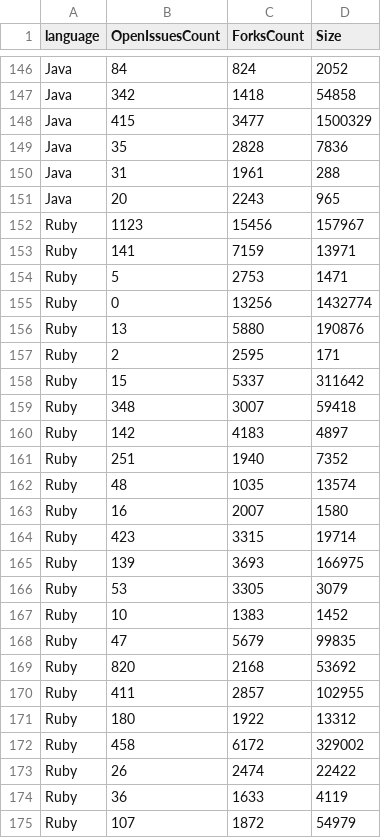
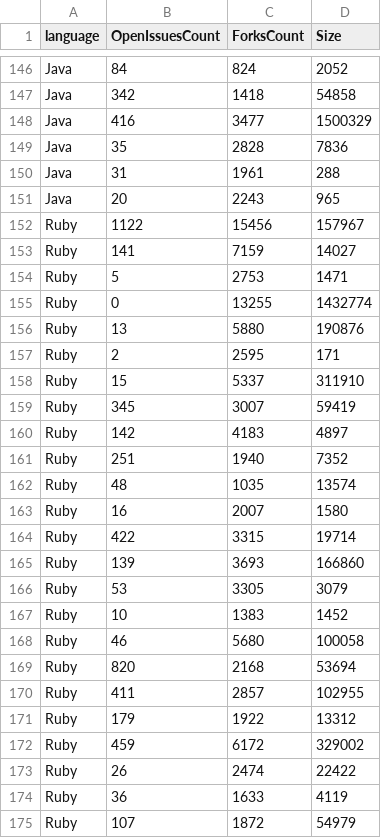
Before and after one commit to macdarat/GithubSocialGraph, a CSV file: repositories.csv, drawn as a sheet; only a part is shown, gaps mark what is left out; the diff covers the shown part only.

```diff
--- a/repositories.csv
+++ b/repositories.csv
@@ -147,3 +147,3 @@ Java,84,824,2052
 Java,342,1418,54858
-Java,415,3477,1500329
+Java,416,3477,1500329
 Java,35,2828,7836
@@ -151,10 +151,10 @@ Java,31,1961,288
 Java,20,2243,965
-Ruby,1123,15456,157967
-Ruby,141,7159,13971
+Ruby,1122,15456,157967
+Ruby,141,7159,14027
 Ruby,5,2753,1471
-Ruby,0,13256,1432774
+Ruby,0,13255,1432774
 Ruby,13,5880,190876
 Ruby,2,2595,171
-Ruby,15,5337,311642
-Ruby,348,3007,59418
+Ruby,15,5337,311910
+Ruby,345,3007,59419
 Ruby,142,4183,4897
@@ -163,11 +163,11 @@ Ruby,48,1035,13574
 Ruby,16,2007,1580
-Ruby,423,3315,19714
-Ruby,139,3693,166975
+Ruby,422,3315,19714
+Ruby,139,3693,166860
 Ruby,53,3305,3079
 Ruby,10,1383,1452
-Ruby,47,5679,99835
-Ruby,820,2168,53692
+Ruby,46,5680,100058
+Ruby,820,2168,53694
 Ruby,411,2857,102955
-Ruby,180,1922,13312
-Ruby,458,6172,329002
+Ruby,179,1922,13312
+Ruby,459,6172,329002
 Ruby,26,2474,22422
```
Also changed, not shown: 1 added row, 1 removed row, 1 moved row and 78 edited cells elsewhere in this file, repoAverages.csv, 3 other files.
